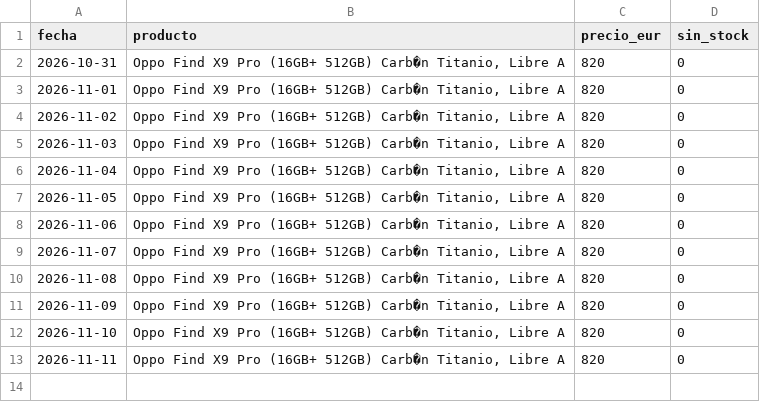
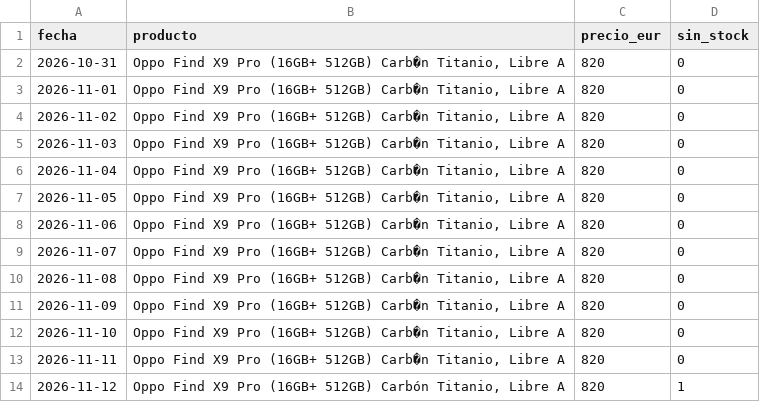
Before and after one commit to wextremw55/precio-movil-actulizado, a CSV file: precios_movil3.csv, drawn as a sheet.

Commit message:
Precio 2026-11-12

```diff
--- a/precios_movil3.csv
+++ b/precios_movil3.csv
@@ -13 +13,2 @@ fecha,producto,precio_eur,sin_stock
 2026-11-11,"Oppo Find X9 Pro (16GB+ 512GB) Carb�n Titanio, Libre A",820,0
+2026-11-12,"Oppo Find X9 Pro (16GB+ 512GB) Carbón  Titanio, Libre A",820,1
```
Also changed, not shown: precios.csv, precios_movil2.csv, 1 other file.
